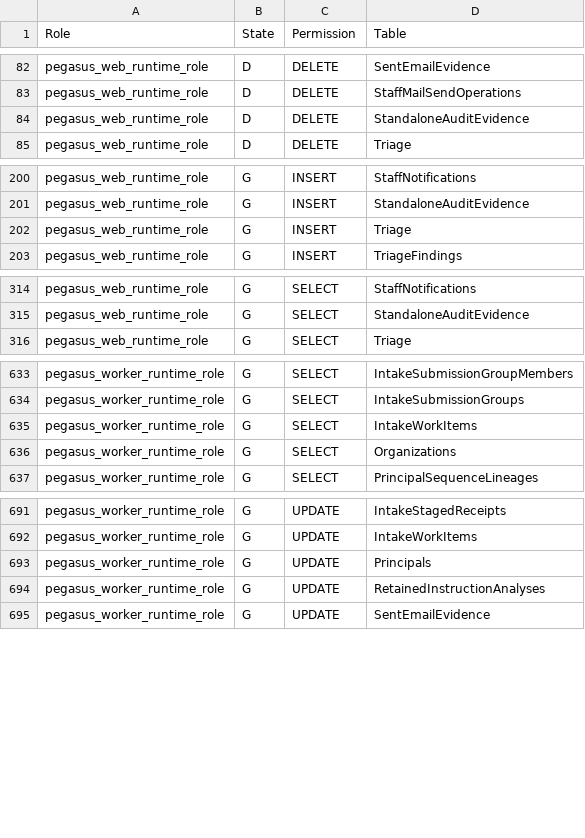
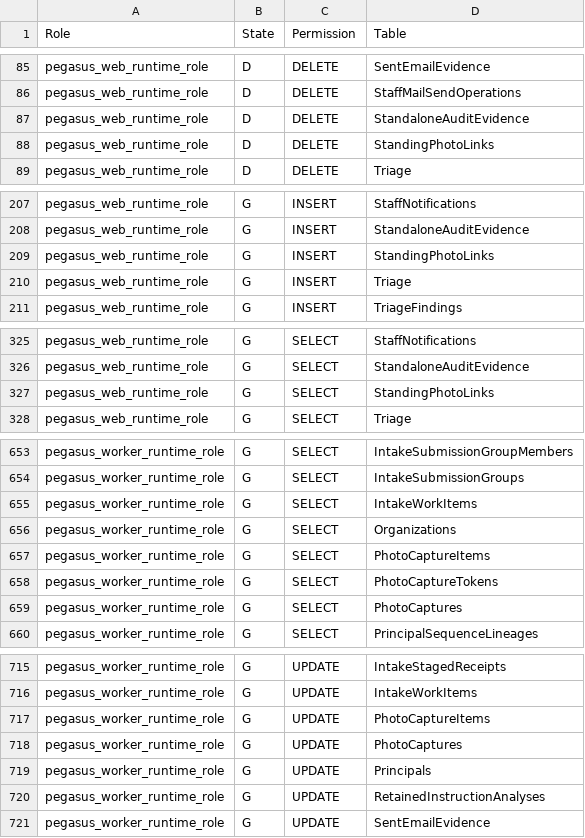
Before and after one commit to collisionengineers/pegasus, a CSV file: src/Pegasus.Infrastructure/Persistence/RuntimePermissions.csv, drawn as a sheet; only a part is shown, gaps mark what is left out; the diff covers the shown part only; the diff names each change by its address in the sheet, - before the commit and + after, or states it on an @@ line.

```diff
--- a/src/Pegasus.Infrastructure/Persistence/RuntimePermissions.csv
+++ b/src/Pegasus.Infrastructure/Persistence/RuntimePermissions.csv
+row 88: pegasus_web_runtime_role | D | DELETE | StandingPhotoLinks
+row 209: pegasus_web_runtime_role | G | INSERT | StandingPhotoLinks
+row 327: pegasus_web_runtime_role | G | SELECT | StandingPhotoLinks
+row 657: pegasus_worker_runtime_role | G | SELECT | PhotoCaptureItems
+row 658: pegasus_worker_runtime_role | G | SELECT | PhotoCaptureTokens
+row 659: pegasus_worker_runtime_role | G | SELECT | PhotoCaptures
+row 717: pegasus_worker_runtime_role | G | UPDATE | PhotoCaptureItems
+row 718: pegasus_worker_runtime_role | G | UPDATE | PhotoCaptures
```
Also changed, not shown: 18 added rows elsewhere in this file, 25 other files.
